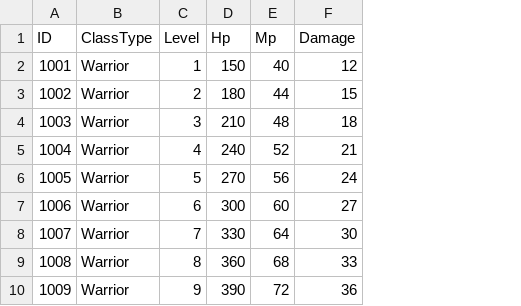
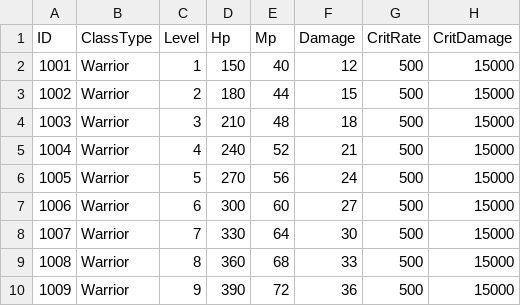
Before and after one commit to SuGwonPark/SuGwonPark, a CSV file: server/Data/Stat.csv, drawn as a sheet; only a part is shown; the diff names each change by its address in the sheet, - before the commit and + after, or states it on an @@ line.

```diff
--- a/server/Data/Stat.csv
+++ b/server/Data/Stat.csv
+column G (CritRate), rows 2-10: all 500
+column H (CritDamage), rows 2-10: all 15000
```
Also changed, not shown: server/Data/Item.csv, 42 other files.
